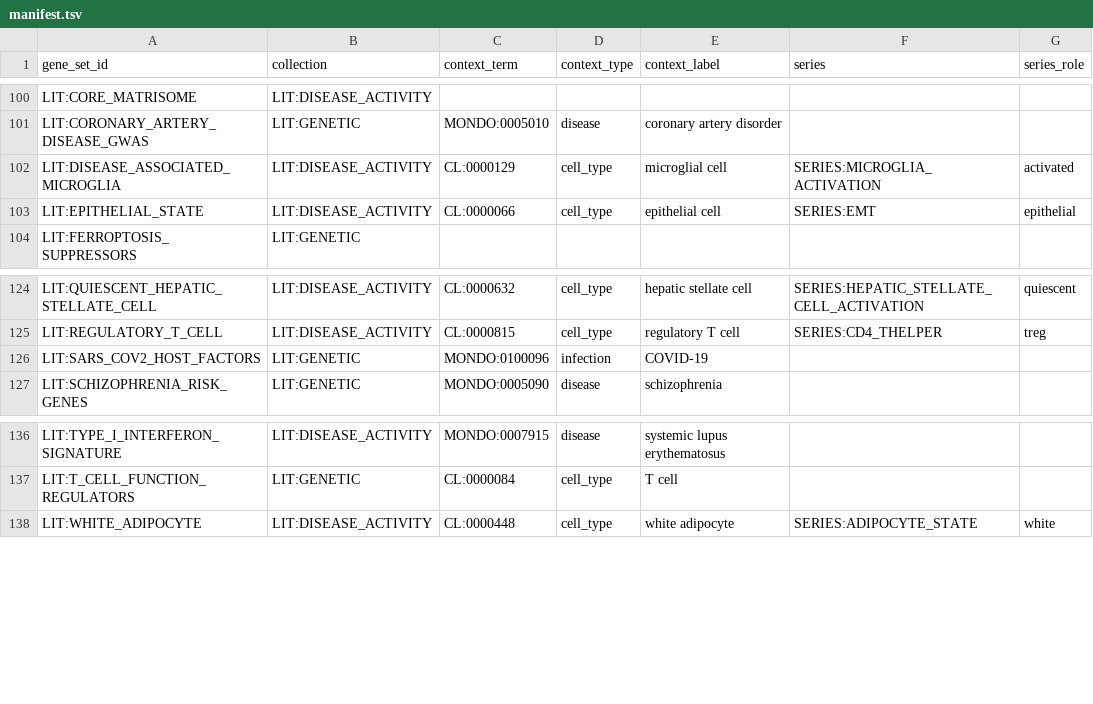
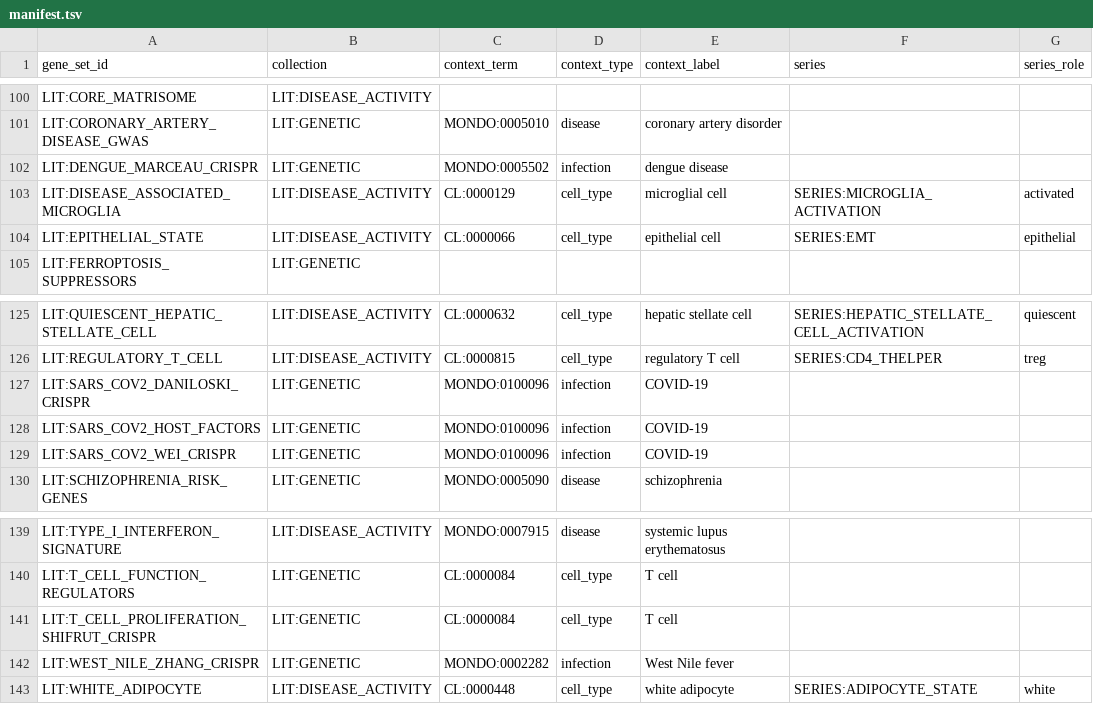
Before and after one commit to monarch-initiative/genesets, a TSV file: curation/genesets/manifest.tsv, drawn as a sheet; only a part is shown, gaps mark what is left out.

```diff
--- a/curation/genesets/manifest.tsv
+++ b/curation/genesets/manifest.tsv
@@ -101,2 +101,3 @@ LIT:CORE_MATRISOME	LIT:DISEASE_ACTIVITY
 LIT:CORONARY_ARTERY_DISEASE_GWAS	LIT:GENETIC	MONDO:0005010	disease	coronary artery disorder		
+LIT:DENGUE_MARCEAU_CRISPR	LIT:GENETIC	MONDO:0005502	infection	dengue disease		
 LIT:DISEASE_ASSOCIATED_MICROGLIA	LIT:DISEASE_ACTIVITY	CL:0000129	cell_type	microglial cell	SERIES:MICROGLIA_ACTIVATION	activated
@@ -125,3 +126,5 @@ LIT:QUIESCENT_HEPATIC_STELLATE_CELL	LIT:DISEASE_ACTIVITY	CL:0000632	cell_type	he
 LIT:REGULATORY_T_CELL	LIT:DISEASE_ACTIVITY	CL:0000815	cell_type	regulatory T cell	SERIES:CD4_THELPER	treg
+LIT:SARS_COV2_DANILOSKI_CRISPR	LIT:GENETIC	MONDO:0100096	infection	COVID-19		
 LIT:SARS_COV2_HOST_FACTORS	LIT:GENETIC	MONDO:0100096	infection	COVID-19		
+LIT:SARS_COV2_WEI_CRISPR	LIT:GENETIC	MONDO:0100096	infection	COVID-19		
 LIT:SCHIZOPHRENIA_RISK_GENES	LIT:GENETIC	MONDO:0005090	disease	schizophrenia		
@@ -137,2 +140,4 @@ LIT:TYPE_I_INTERFERON_SIGNATURE	LIT:DISEASE_ACTIVITY	MONDO:0007915	disease	syste
 LIT:T_CELL_FUNCTION_REGULATORS	LIT:GENETIC	CL:0000084	cell_type	T cell		
+LIT:T_CELL_PROLIFERATION_SHIFRUT_CRISPR	LIT:GENETIC	CL:0000084	cell_type	T cell		
+LIT:WEST_NILE_ZHANG_CRISPR	LIT:GENETIC	MONDO:0002282	infection	West Nile fever		
 LIT:WHITE_ADIPOCYTE	LIT:DISEASE_ACTIVITY	CL:0000448	cell_type	white adipocyte	SERIES:ADIPOCYTE_STATE	white
```
Also changed, not shown: 23 other files.
